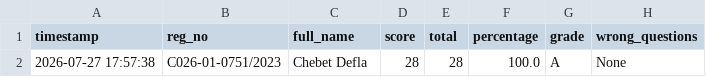
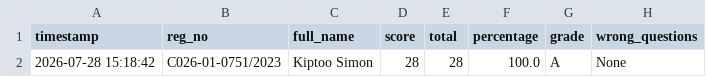
Before and after one commit to sirrom/4th-year-assignments-, a CSV file: lab_results/result_C026-01-0751_2023.csv, drawn as a sheet; only a part is shown; the diff names each change by its address in the sheet, - before the commit and + after, or states it on an @@ line.

Commit message:
Result: C026-01-0751/2023 28/28 Grade A

```diff
--- a/lab_results/result_C026-01-0751_2023.csv
+++ b/lab_results/result_C026-01-0751_2023.csv
-A2 (timestamp): 2026-07-27 17:57:38
+A2 (timestamp): 2026-07-28 15:18:42
-C2 (full_name): Chebet Defla
+C2 (full_name): Kiptoo Simon
```
